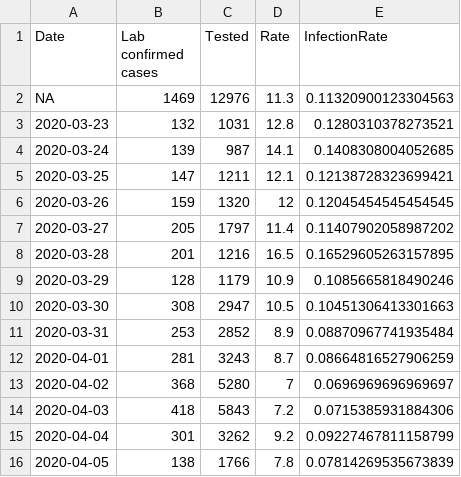
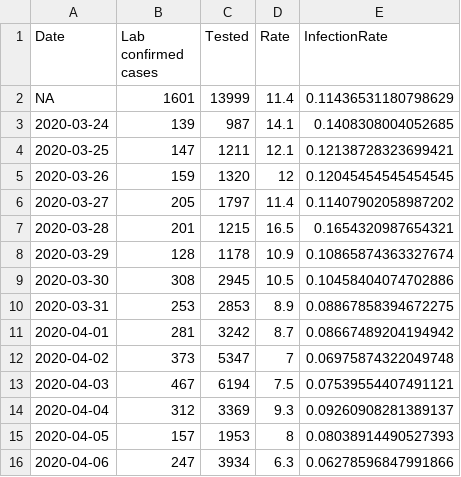
Before and after one commit to nikolajthams/COVID-19, a CSV file: code/data/ssi_processed_daily.csv, drawn as a sheet.

```diff
--- a/code/data/ssi_processed_daily.csv
+++ b/code/data/ssi_processed_daily.csv
@@ -1,4 +1,3 @@
 Date,Lab confirmed cases,Tested,Rate,InfectionRate
-NA,1469,12976,11.3,0.11320900123304563
-2020-03-23,132,1031,12.8,0.1280310378273521
+NA,1601,13999,11.4,0.11436531180798629
 2020-03-24,139,987,14.1,0.1408308004052685
@@ -7,10 +6,11 @@ NA,1469,12976,11.3,0.11320900123304563
 2020-03-27,205,1797,11.4,0.11407902058987202
-2020-03-28,201,1216,16.5,0.16529605263157895
-2020-03-29,128,1179,10.9,0.1085665818490246
-2020-03-30,308,2947,10.5,0.10451306413301663
-2020-03-31,253,2852,8.9,0.08870967741935484
-2020-04-01,281,3243,8.7,0.08664816527906259
-2020-04-02,368,5280,7,0.0696969696969697
-2020-04-03,418,5843,7.2,0.0715385931884306
-2020-04-04,301,3262,9.2,0.09227467811158799
-2020-04-05,138,1766,7.8,0.07814269535673839
+2020-03-28,201,1215,16.5,0.1654320987654321
+2020-03-29,128,1178,10.9,0.10865874363327674
+2020-03-30,308,2945,10.5,0.10458404074702886
+2020-03-31,253,2853,8.9,0.08867858394672275
+2020-04-01,281,3242,8.7,0.08667489204194942
+2020-04-02,373,5347,7,0.06975874322049748
+2020-04-03,467,6194,7.5,0.07539554407491121
+2020-04-04,312,3369,9.3,0.09260908281389137
+2020-04-05,157,1953,8,0.08038914490527393
+2020-04-06,247,3934,6.3,0.06278596847991866
```
Also changed, not shown: code/data/ssi.csv, code/data/ssi_processed_agegroups.csv, 6 other files.
